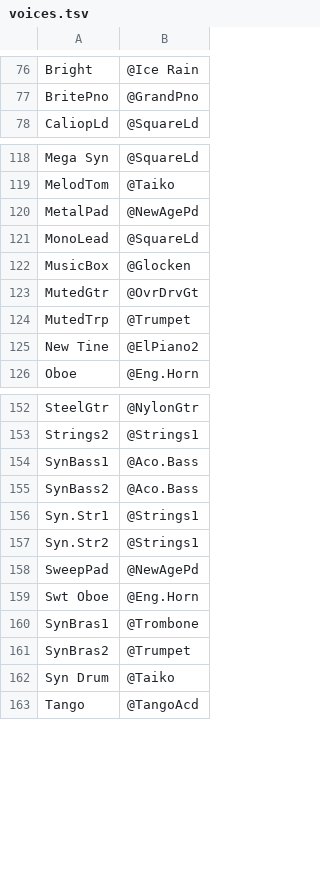
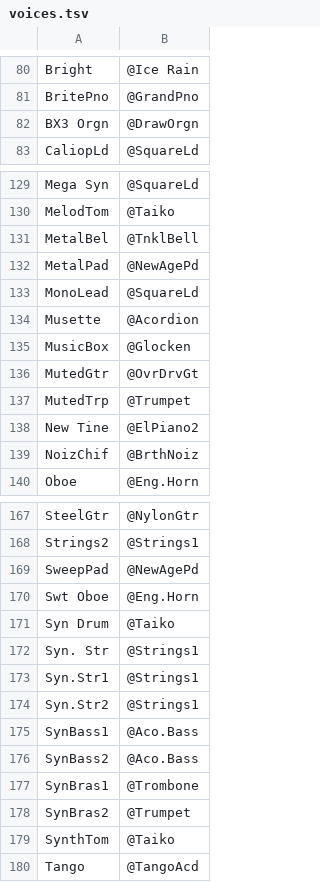
Before and after one commit to ltgcgo/octavia, a TSV file: data/bitmaps/xg/voices.tsv, drawn as a sheet; only a part is shown, gaps mark what is left out; the diff covers the shown part only.

```diff
--- a/data/bitmaps/xg/voices.tsv
+++ b/data/bitmaps/xg/voices.tsv
@@ -77,2 +81,3 @@ Bright	@Ice Rain
 BritePno	@GrandPno
+BX3 Orgn	@DrawOrgn
 CaliopLd	@SquareLd
@@ -119,4 +130,6 @@ Mega Syn	@SquareLd
 MelodTom	@Taiko
+MetalBel	@TnklBell
 MetalPad	@NewAgePd
 MonoLead	@SquareLd
+Musette	@Acordion
 MusicBox	@Glocken
@@ -125,2 +138,3 @@ MutedTrp	@Trumpet
 New Tine	@ElPiano2
+NoizChif	@BrthNoiz
 Oboe	@Eng.Horn
@@ -153,11 +168,13 @@ SteelGtr	@NylonGtr
 Strings2	@Strings1
+SweepPad	@NewAgePd
+Swt Oboe	@Eng.Horn
+Syn Drum	@Taiko
+Syn. Str	@Strings1
+Syn.Str1	@Strings1
+Syn.Str2	@Strings1
 SynBass1	@Aco.Bass
 SynBass2	@Aco.Bass
-Syn.Str1	@Strings1
-Syn.Str2	@Strings1
-SweepPad	@NewAgePd
-Swt Oboe	@Eng.Horn
 SynBras1	@Trombone
 SynBras2	@Trumpet
-Syn Drum	@Taiko
+SynthTom	@Taiko
 Tango	@TangoAcd
```
Also changed, not shown: 12 added rows and 1 removed row elsewhere in this file, data/bank/ns5r.tsv, data/bitmaps/korg/font.tsv, 1 other file.
